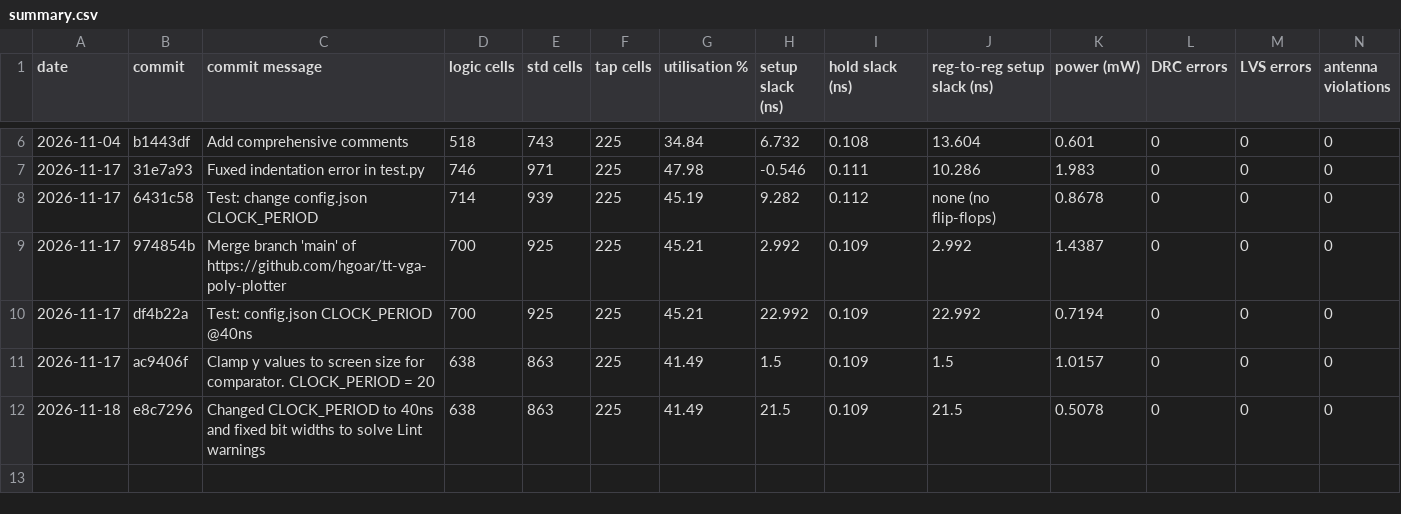
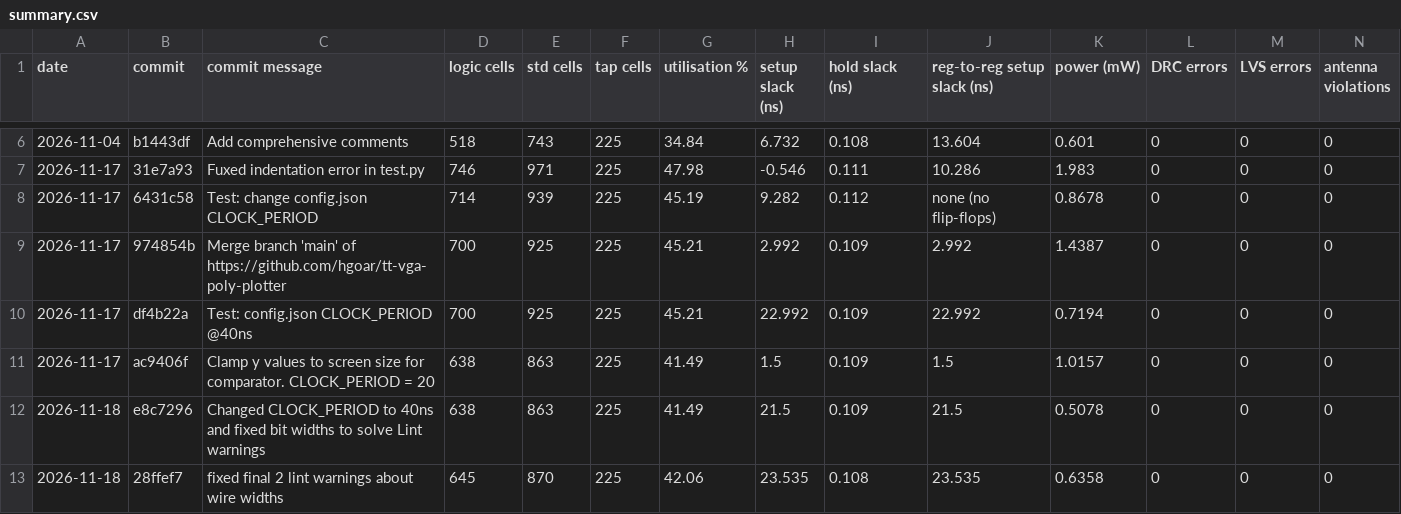
Before and after one commit to hgoar/tt-vga-poly-plotter, a CSV file: metrics_log/summary.csv, drawn as a sheet; only a part is shown, gaps mark what is left out; rows hold the shown columns only; the diff names each change by its address in the sheet, - before the commit and + after, or states it on an @@ line.

```diff
--- a/metrics_log/summary.csv
+++ b/metrics_log/summary.csv
+row 13: 2026-11-18 | 28ffef7 | fixed final 2 lint warnings about wire widths | 645 | 870 | 225 | 42.06 | 23.535 | 0.108 | 23.535 | 0.6358 | 0 | 0 | 0
```
Also changed, not shown: 2 other files.
